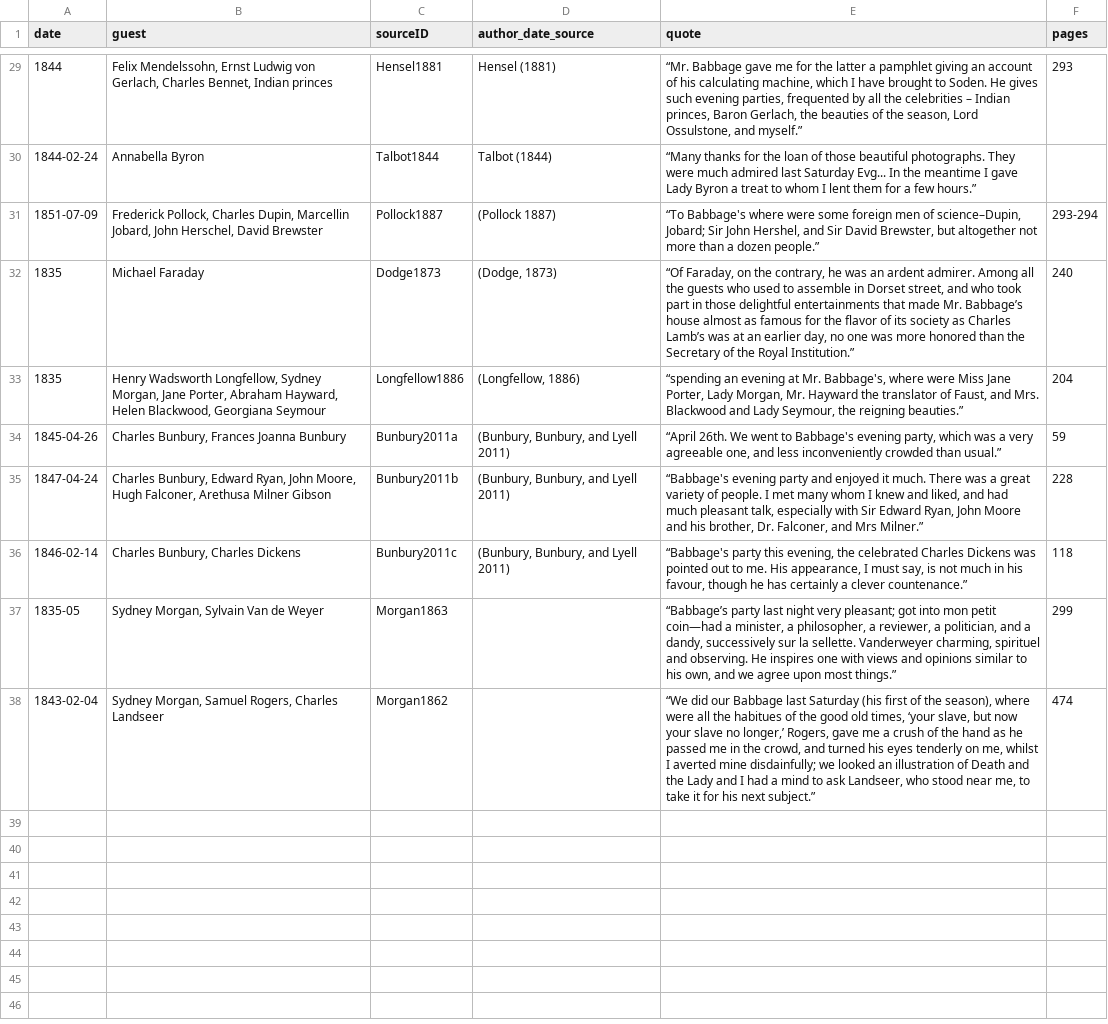
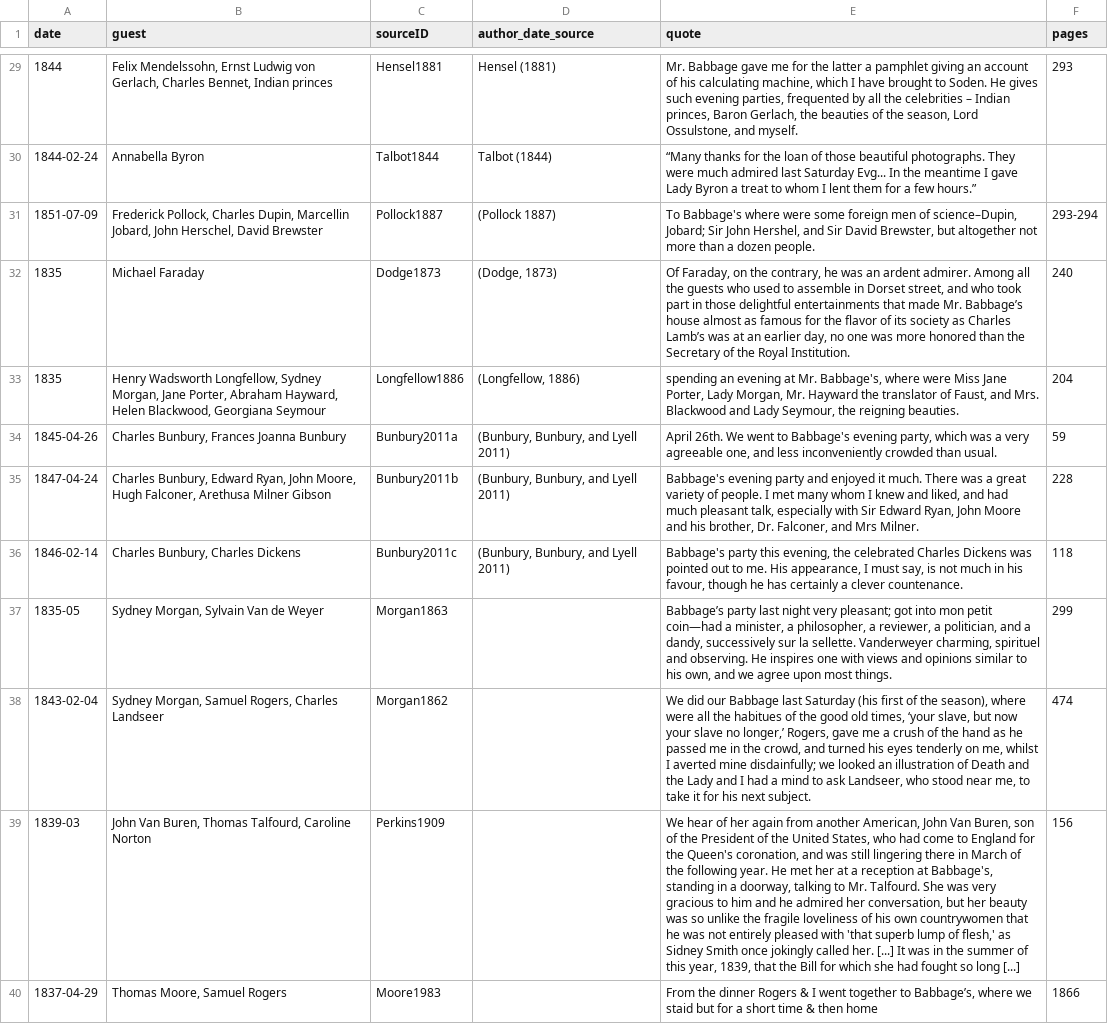
Before and after one commit to lauragarrison87/babbage-parties, a CSV file: parties_orig.csv, drawn as a sheet; only a part is shown, gaps mark what is left out; the diff covers the shown part only; the diff names each change by its address in the sheet, - before the commit and + after, or states it on an @@ line.

```diff
--- a/parties_orig.csv
+++ b/parties_orig.csv
-E29 (quote): “Mr. Babbage gave me for the latter a pamphlet giving an account of his calculating machine, which I have brought to Soden. He gives such evening parties, frequented by all the celebrities – Indian princes, Baron Gerlach, the beauties of the season, Lord Ossulstone, and myself.”
+E29 (quote): Mr. Babbage gave me for the latter a pamphlet giving an account of his calculating machine, which I have brought to Soden. He gives such evening parties, frequented by all the celebrities – Indian princes, Baron Gerlach, the beauties of the season, Lord Ossulstone, and myself.
-E31 (quote): “To Babbage's where were some foreign men of science–Dupin, Jobard; Sir John Hershel, and Sir David Brewster, but altogether not more than a dozen people.”
+E31 (quote): To Babbage's where were some foreign men of science–Dupin, Jobard; Sir John Hershel, and Sir David Brewster, but altogether not more than a dozen people.
-E32 (quote): “Of Faraday, on the contrary, he was an ardent admirer. Among all the guests who used to assemble in Dorset street, and who took part in those delightful entertainments that made Mr. Babbage’s house almost as famous for the flavor of its society as Charles Lamb’s was at an earlier day, no one was more honored than the Secretary of the Royal Institution.”
+E32 (quote): Of Faraday, on the contrary, he was an ardent admirer. Among all the guests who used to assemble in Dorset street, and who took part in those delightful entertainments that made Mr. Babbage’s house almost as famous for the flavor of its society as Charles Lamb’s was at an earlier day, no one was more honored than the Secretary of the Royal Institution.
-E33 (quote): “spending an evening at Mr. Babbage's, where were Miss Jane Porter, Lady Morgan, Mr. Hayward the translator of Faust, and Mrs. Blackwood and Lady Seymour, the reigning beauties.”
+E33 (quote): spending an evening at Mr. Babbage's, where were Miss Jane Porter, Lady Morgan, Mr. Hayward the translator of Faust, and Mrs. Blackwood and Lady Seymour, the reigning beauties.
-E34 (quote): “April 26th. We went to Babbage's evening party, which was a very agreeable one, and less inconveniently crowded than usual.”
+E34 (quote): April 26th. We went to Babbage's evening party, which was a very agreeable one, and less inconveniently crowded than usual.
-E35 (quote): “Babbage's evening party and enjoyed it much. There was a great variety of people. I met many whom I knew and liked, and had much pleasant talk, especially with Sir Edward Ryan, John Moore and his brother, Dr. Falconer, and Mrs Milner.”
+E35 (quote): Babbage's evening party and enjoyed it much. There was a great variety of people. I met many whom I knew and liked, and had much pleasant talk, especially with Sir Edward Ryan, John Moore and his brother, Dr. Falconer, and Mrs Milner.
-E36 (quote): “Babbage's party this evening, the celebrated Charles Dickens was pointed out to me. His appearance, I must say, is not much in his favour, though he has certainly a clever countenance.”
+E36 (quote): Babbage's party this evening, the celebrated Charles Dickens was pointed out to me. His appearance, I must say, is not much in his favour, though he has certainly a clever countenance.
-E37 (quote): “Babbage’s party last night very pleasant; got into mon petit coin—had a minister, a philosopher, a reviewer, a politician, and a dandy, successively sur la sellette. Vanderweyer charming, spirituel and observing. He inspires one with views and opinions similar to his own, and we agree upon most things.”
+E37 (quote): Babbage’s party last night very pleasant; got into mon petit coin—had a minister, a philosopher, a reviewer, a politician, and a dandy, successively sur la sellette. Vanderweyer charming, spirituel and observing. He inspires one with views and opinions similar to his own, and we agree upon most things.
-E38 (quote): “We did our Babbage last Saturday (his first of the season), where were all the habitues of the good old times, ‘your slave, but now your slave no longer,’ Rogers, gave me a crush of the hand as he passed me in the crowd, and turned his eyes tenderly on me, whilst I averted mine disdainfully; we looked an illustration of Death and the Lady and I had a mind to ask Landseer, who stood near me, to take it for his next subject.”
+E38 (quote): We did our Babbage last Saturday (his first of the season), where were all the habitues of the good old times, ‘your slave, but now your slave no longer,’ Rogers, gave me a crush of the hand as he passed me in the crowd, and turned his eyes tenderly on me, whilst I averted mine disdainfully; we looked an illustration of Death and the Lady and I had a mind to ask Landseer, who stood near me, to take it for his next subject.
+row 39: 1839-03 | John Van Buren, Thomas Talfourd, Caroline Norton | Perkins1909 |  | We hear of her again from another American, John Van Buren, son of the President of the United States, who had come to England for the Queen's coronation, and was still lingering there in March of the following year. He met her at a reception at Babbage's, standing in a doorway, talking to Mr. Talfourd. She was very gracious to him and he admired her conversation, but her beauty was so unlike the fragile loveliness of his own countrywomen that he was not entirely pleased with 'that superb lump of flesh,' as Sidney Smith once jokingly called her. [...] It was in the summer of this year, 1839, that the Bill for which she had fought so long [...] | 156
+row 40: 1837-04-29 | Thomas Moore, Samuel Rogers | Moore1983 |  | From the dinner Rogers & I went together to Babbage’s, where we staid but for a short time & then home | 1866
```
Also changed, not shown: 26 edited cells elsewhere in this file.
